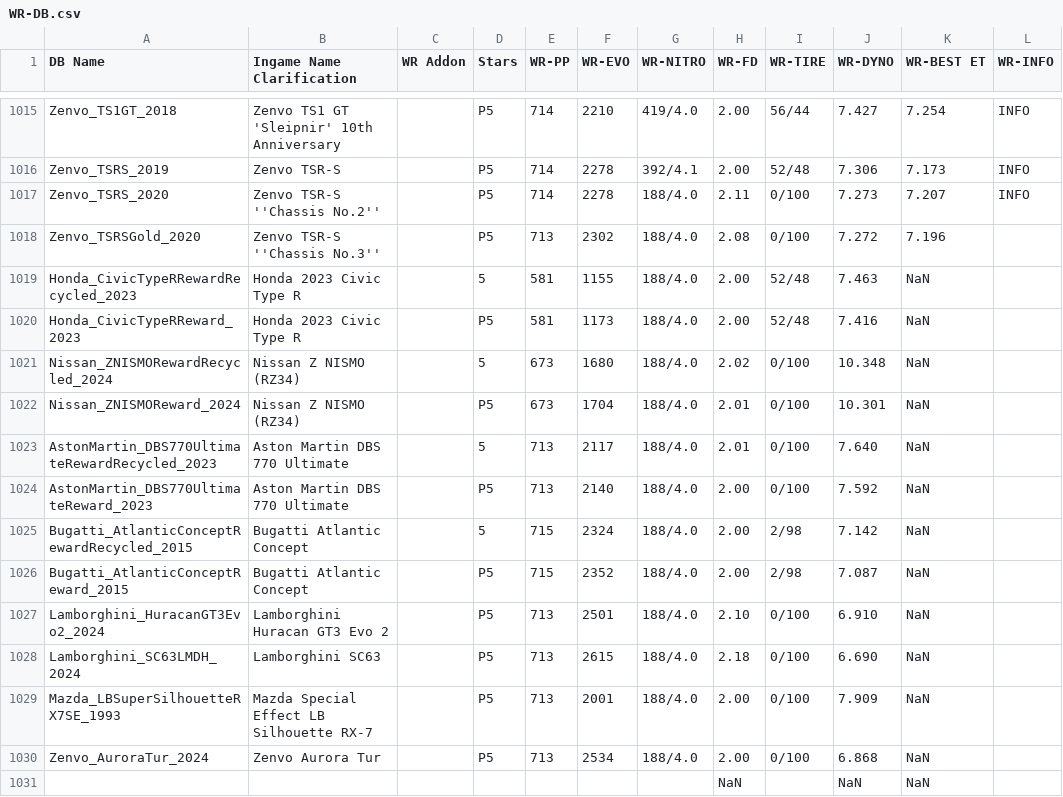
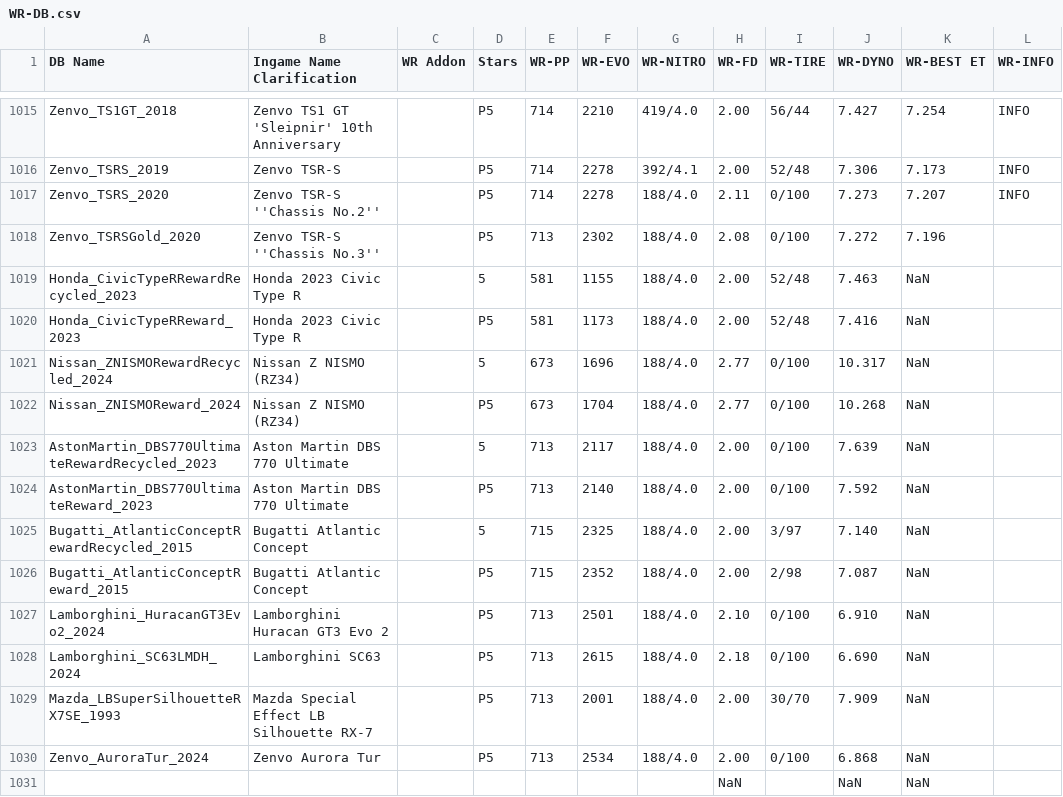
Before and after one commit to Nitro4CSR/CSR2WorldRecordsDB, a CSV file: WR-DB.csv, drawn as a sheet; only a part is shown, gaps mark what is left out; the diff names each change by its address in the sheet, - before the commit and + after, or states it on an @@ line.

Commit message:
Update WR-DB.csv

```diff
--- a/WR-DB.csv
+++ b/WR-DB.csv
-F1021 (WR-EVO): 1680
+F1021 (WR-EVO): 1696
-H1021 (WR-FD): 2.02
+H1021 (WR-FD): 2.77
-J1021 (WR-DYNO): 10.348
+J1021 (WR-DYNO): 10.317
-H1022 (WR-FD): 2.01
+H1022 (WR-FD): 2.77
-J1022 (WR-DYNO): 10.301
+J1022 (WR-DYNO): 10.268
-H1023 (WR-FD): 2.01
+H1023 (WR-FD): 2.00
-J1023 (WR-DYNO): 7.640
+J1023 (WR-DYNO): 7.639
-F1025 (WR-EVO): 2324
+F1025 (WR-EVO): 2325
-I1025 (WR-TIRE): 2/98
+I1025 (WR-TIRE): 3/97
-J1025 (WR-DYNO): 7.142
+J1025 (WR-DYNO): 7.140
-I1029 (WR-TIRE): 0/100
+I1029 (WR-TIRE): 30/70
```
